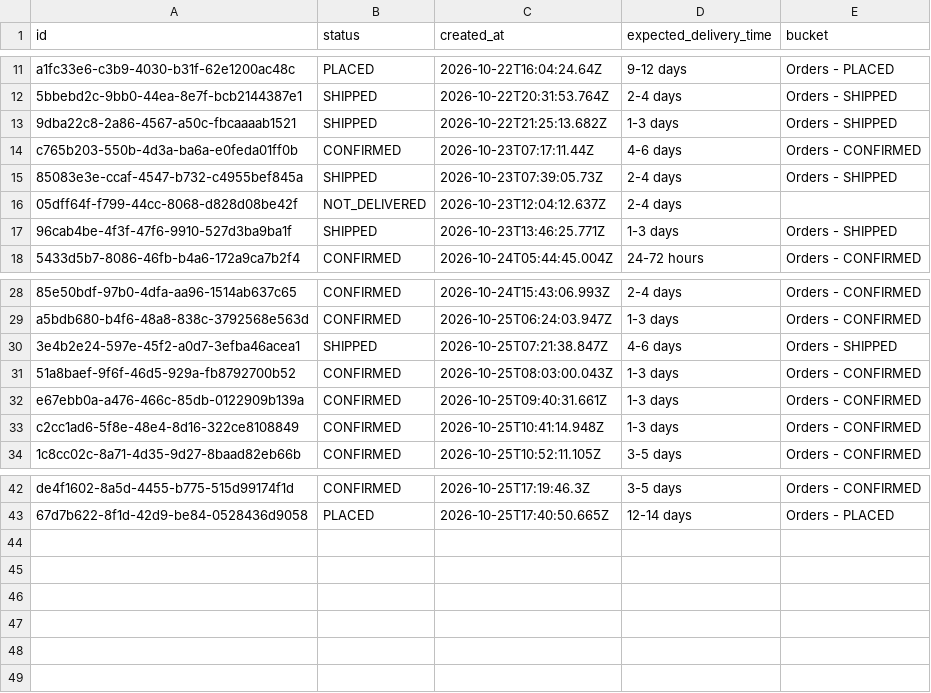
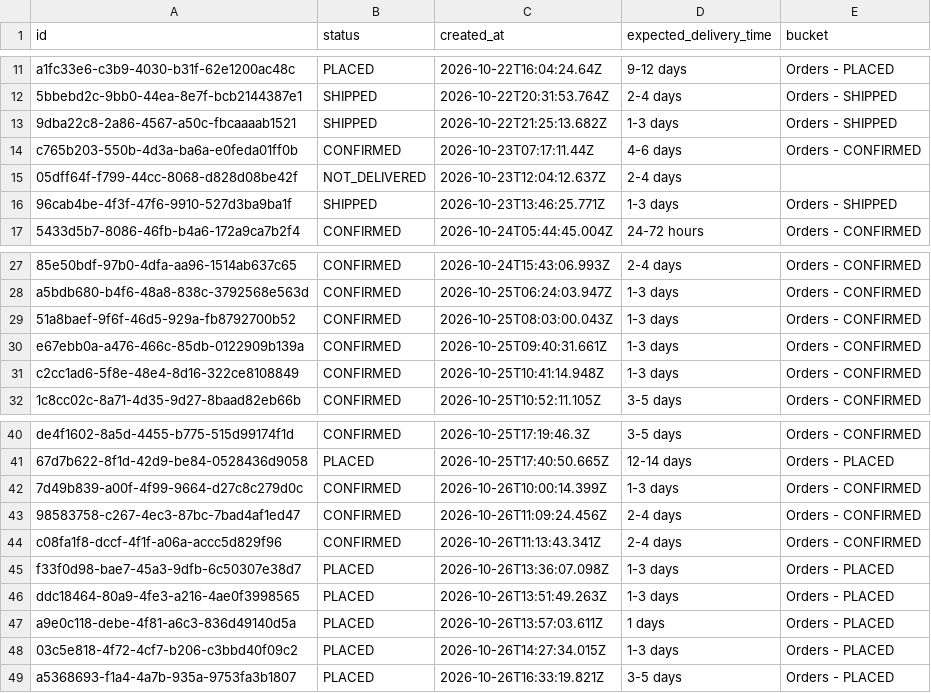
Before and after one commit to Amankr0402/Daily-Sales-Revenue-Report, a CSV file: data/new_users_delivery_status_details.csv, drawn as a sheet; only a part is shown, gaps mark what is left out; removed rows and columns are numbered as before the commit, all else as after; the diff names each change by its address in the sheet, - before the commit and + after, or states it on an @@ line.

```diff
--- a/data/new_users_delivery_status_details.csv
+++ b/data/new_users_delivery_status_details.csv
-row 15: 85083e3e-ccaf-4547-b732-c4955bef845a | SHIPPED | 2026-10-23T07:39:05.73Z | 2-4 days | Orders - SHIPPED
-row 30: 3e4b2e24-597e-45f2-a0d7-3efba46acea1 | SHIPPED | 2026-10-25T07:21:38.847Z | 4-6 days | Orders - SHIPPED
+row 42: 7d49b839-a00f-4f99-9664-d27c8c279d0c | CONFIRMED | 2026-10-26T10:00:14.399Z | 1-3 days | Orders - CONFIRMED
+row 43: 98583758-c267-4ec3-87bc-7bad4af1ed47 | CONFIRMED | 2026-10-26T11:09:24.456Z | 2-4 days | Orders - CONFIRMED
+row 44: c08fa1f8-dccf-4f1f-a06a-accc5d829f96 | CONFIRMED | 2026-10-26T11:13:43.341Z | 2-4 days | Orders - CONFIRMED
+row 45: f33f0d98-bae7-45a3-9dfb-6c50307e38d7 | PLACED | 2026-10-26T13:36:07.098Z | 1-3 days | Orders - PLACED
+row 46: ddc18464-80a9-4fe3-a216-4ae0f3998565 | PLACED | 2026-10-26T13:51:49.263Z | 1-3 days | Orders - PLACED
+row 47: a9e0c118-debe-4f81-a6c3-836d49140d5a | PLACED | 2026-10-26T13:57:03.611Z | 1 days | Orders - PLACED
+row 48: 03c5e818-4f72-4cf7-b206-c3bbd40f09c2 | PLACED | 2026-10-26T14:27:34.015Z | 1-3 days | Orders - PLACED
+row 49: a5368693-f1a4-4a7b-935a-9753fa3b1807 | PLACED | 2026-10-26T16:33:19.821Z | 3-5 days | Orders - PLACED
```
Also changed, not shown: data/active_sub_no_orders_details.csv, data/all_new_users_order_status_details.csv, 24 other files.
